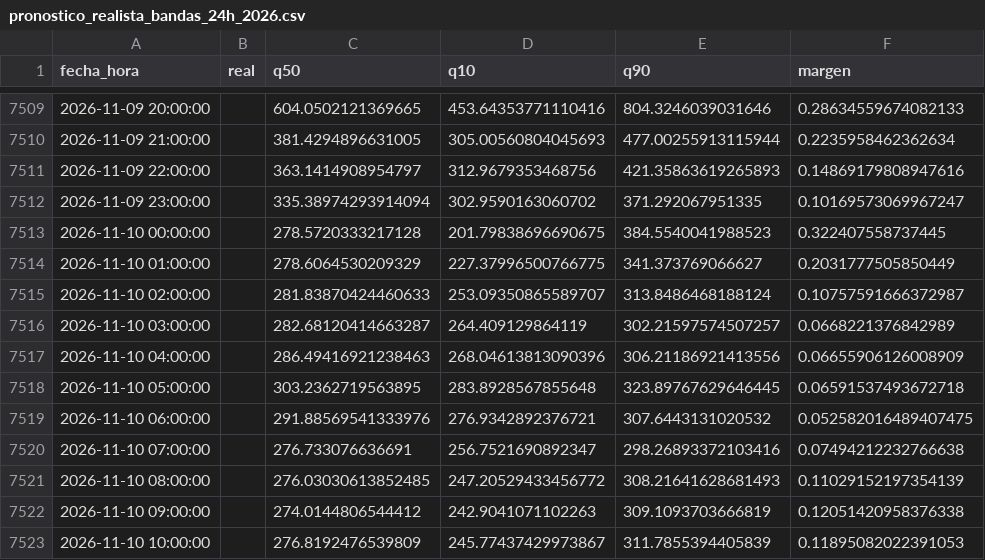
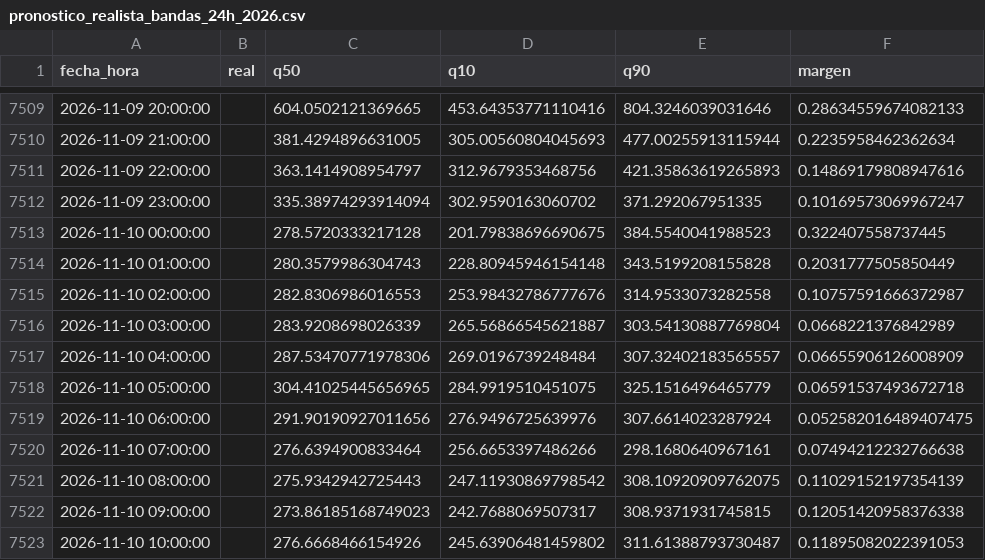
Before and after one commit to Ziskito/xm-spot-price-predictor, a CSV file: data/processed/resultados/pronostico_realista_bandas_24h_2026.csv, drawn as a sheet; only a part is shown, gaps mark what is left out; the diff covers the shown part only.

```diff
--- a/data/processed/resultados/pronostico_realista_bandas_24h_2026.csv
+++ b/data/processed/resultados/pronostico_realista_bandas_24h_2026.csv
@@ -7513,11 +7513,11 @@ fecha_hora,real,q50,q10,q90,margen
 2026-11-10 00:00:00,,278.5720333217128,201.79838696690675,384.5540041988523,0.322407558737445
-2026-11-10 01:00:00,,278.6064530209329,227.37996500766775,341.373769066627,0.2031777505850449
-2026-11-10 02:00:00,,281.83870424460633,253.09350865589707,313.8486468188124,0.10757591666372987
-2026-11-10 03:00:00,,282.68120414663287,264.409129864119,302.21597574507257,0.0668221376842989
-2026-11-10 04:00:00,,286.49416921238463,268.04613813090396,306.21186921413556,0.06655906126008909
-2026-11-10 05:00:00,,303.2362719563895,283.8928567855648,323.89767629646445,0.06591537493672718
-2026-11-10 06:00:00,,291.88569541333976,276.9342892376721,307.6443131020532,0.052582016489407475
-2026-11-10 07:00:00,,276.733076636691,256.7521690892347,298.26893372103416,0.07494212232766638
-2026-11-10 08:00:00,,276.03030613852485,247.20529433456772,308.21641628681493,0.11029152197354139
-2026-11-10 09:00:00,,274.0144806544412,242.9041071102263,309.1093703666819,0.12051420958376338
-2026-11-10 10:00:00,,276.8192476539809,245.77437429973867,311.7855394405839,0.11895082022391053
+2026-11-10 01:00:00,,280.3579986304743,228.80945946154148,343.5199208155828,0.2031777505850449
+2026-11-10 02:00:00,,282.8306986016553,253.98432786777676,314.9533073282558,0.10757591666372987
+2026-11-10 03:00:00,,283.9208698026339,265.56866545621887,303.54130887769804,0.0668221376842989
+2026-11-10 04:00:00,,287.53470771978306,269.0196739248484,307.32402183565557,0.06655906126008909
+2026-11-10 05:00:00,,304.41025445656965,284.9919510451075,325.1516496465779,0.06591537493672718
+2026-11-10 06:00:00,,291.90190927011656,276.9496725639976,307.6614023287924,0.052582016489407475
+2026-11-10 07:00:00,,276.6394900833464,256.6653397486266,298.1680640967161,0.07494212232766638
+2026-11-10 08:00:00,,275.9342942725443,247.11930869798542,308.10920909762075,0.11029152197354139
+2026-11-10 09:00:00,,273.86185168749023,242.7688069507317,308.9371931745815,0.12051420958376338
+2026-11-10 10:00:00,,276.6668466154926,245.63906481459802,311.61388793730487,0.11895082022391053
```
Also changed, not shown: 43 edited cells elsewhere in this file, data/processed/resultados/pronostico_realista_bandas_72h_2026.csv, 5 other files.
